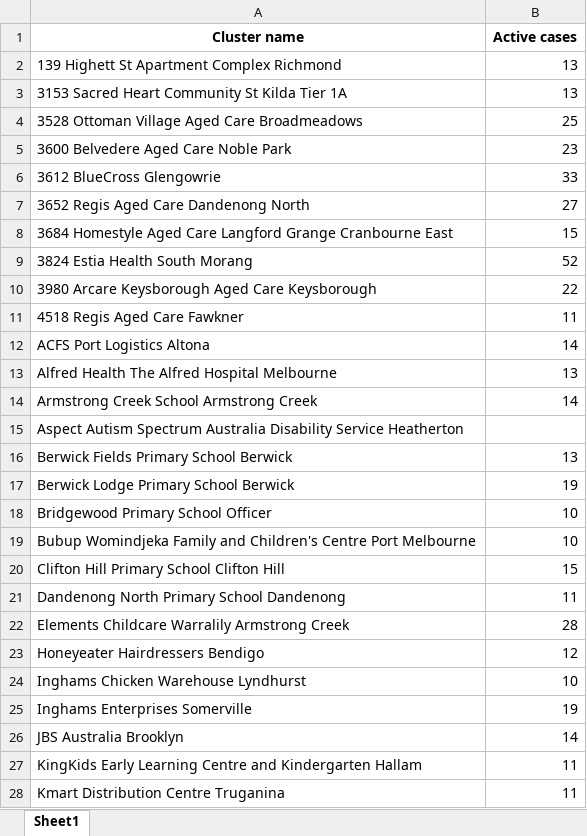
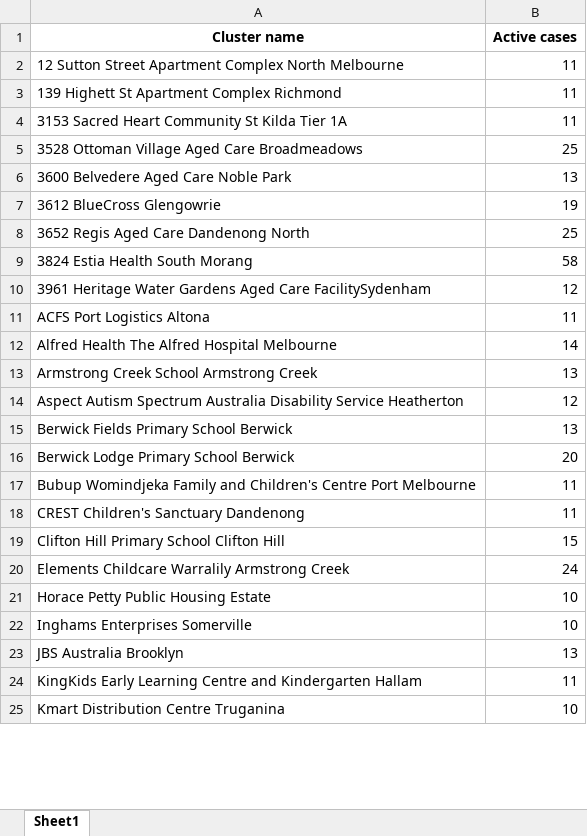
Before and after one commit to Mike-Honey/covid-19-outbreak-paths, an Excel workbook: vic-key-outbreaks_0.xlsx, sheet Sheet1, drawn as a sheet; only a part is shown; values as stored, in another font and other column widths than the file's, no borders; removed rows and columns are numbered as before the commit, all else as after; the diff covers the shown part only; the diff names each change by its address in the sheet, - before the commit and + after, or states it on an @@ line.

```diff
--- a/vic-key-outbreaks_0.xlsx (sheet Sheet1)
+++ b/vic-key-outbreaks_0.xlsx (sheet Sheet1)
+row 2: 12 Sutton Street Apartment Complex North Melbourne | 11
-B3:B4 (Active cases): 13
+B3:B4 (Active cases): 11
-B6 (Active cases): 23
+B6 (Active cases): 13
-B7 (Active cases): 33
+B7 (Active cases): 19
-B8 (Active cases): 27
+B8 (Active cases): 25
-row 8: 3684 Homestyle Aged Care Langford Grange Cranbourne East | 15
-B9 (Active cases): 52
+B9 (Active cases): 58
-row 10: 3980 Arcare Keysborough Aged Care Keysborough | 22
-row 11: 4518 Regis Aged Care Fawkner | 11
+row 10: 3961 Heritage Water Gardens Aged Care FacilitySydenham | 12
-B11 (Active cases): 14
+B11 (Active cases): 11
-B12 (Active cases): 13
+B12 (Active cases): 14
-B13 (Active cases): 14
+B13 (Active cases): 13
-B14 (Active cases): (empty)
+B14 (Active cases): 12
-B16 (Active cases): 19
+B16 (Active cases): 20
-row 18: Bridgewood Primary School Officer | 10
-B17 (Active cases): 10
+B17 (Active cases): 11
+row 18: CREST Children's Sanctuary Dandenong | 11
-row 21: Dandenong North Primary School Dandenong | 11
-B20 (Active cases): 28
+B20 (Active cases): 24
-row 23: Honeyeater Hairdressers Bendigo | 12
-A21 (Cluster name): Inghams Chicken Warehouse Lyndhurst
+A21 (Cluster name): Horace Petty Public Housing Estate
-B22 (Active cases): 19
+B22 (Active cases): 10
-B23 (Active cases): 14
+B23 (Active cases): 13
-B25 (Active cases): 11
+B25 (Active cases): 10
```
Also changed, not shown: 8 added rows, 2 removed rows and 13 edited cells elsewhere in this sheet, vic-key-outbreaks_archive.xlsx.
